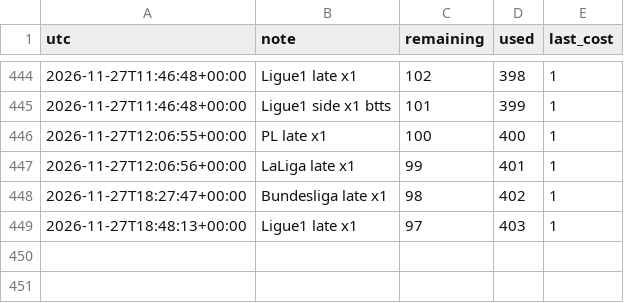
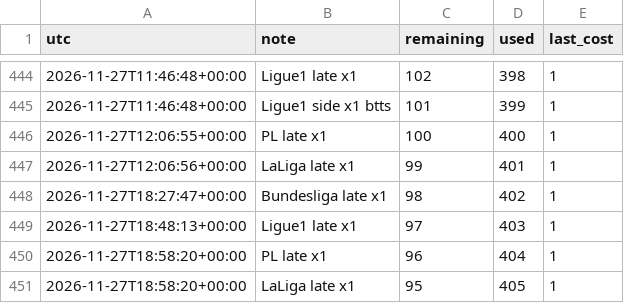
Before and after one commit to alcadiomontes03/match-engine-odds, a CSV file: data/odds/quota.csv, drawn as a sheet; only a part is shown, gaps mark what is left out; the diff names each change by its address in the sheet, - before the commit and + after, or states it on an @@ line.

```diff
--- a/data/odds/quota.csv
+++ b/data/odds/quota.csv
+row 450: 2026-11-27T18:58:20+00:00 | PL late x1 | 96 | 404 | 1
+row 451: 2026-11-27T18:58:20+00:00 | LaLiga late x1 | 95 | 405 | 1
```
Also changed, not shown: data/odds/sharp.csv, data/odds/snapshots.csv, 5 other files.
